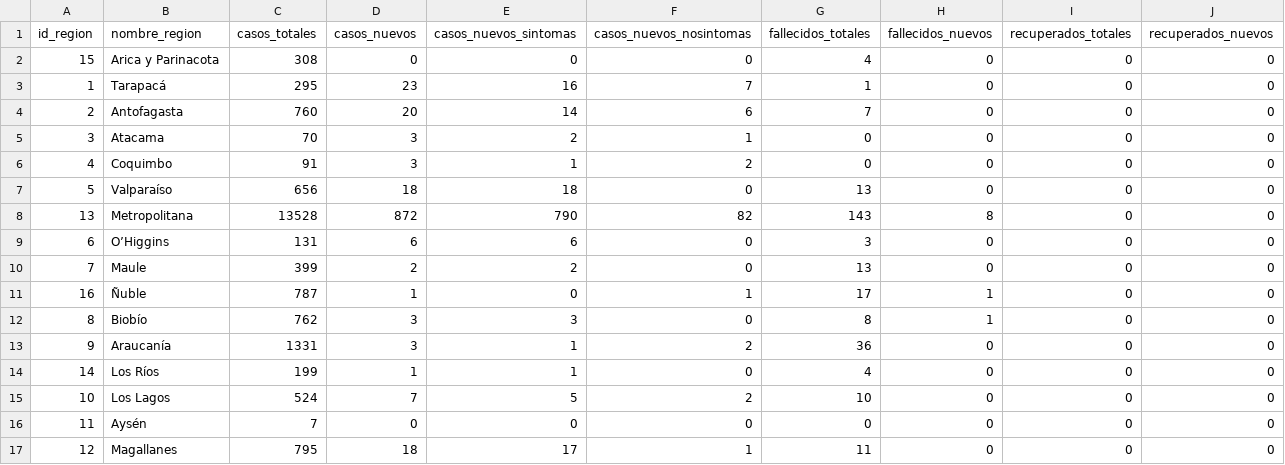
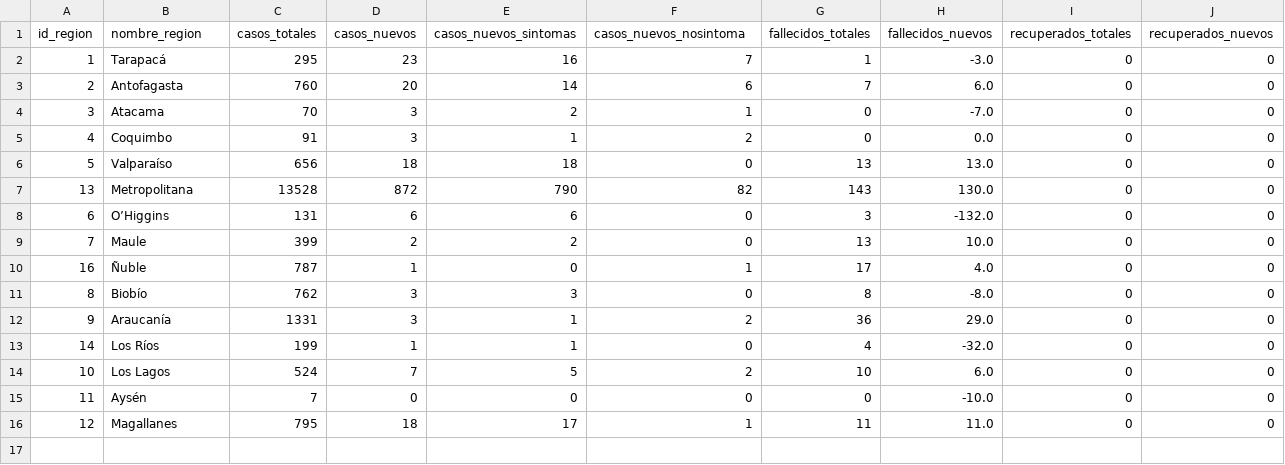
Before and after one commit to MapaCovid/COVID-19, a CSV file: datos/informes_diarios_regiones/2020-05-04-InformeDiarioRegiones-COVID19.csv, drawn as a sheet.

Commit message:
auto-update Regiones2020-05-04

```diff
--- a/datos/informes_diarios_regiones/2020-05-04-InformeDiarioRegiones-COVID19.csv
+++ b/datos/informes_diarios_regiones/2020-05-04-InformeDiarioRegiones-COVID19.csv
@@ -1,17 +1,16 @@
-id_region,nombre_region,casos_totales,casos_nuevos,casos_nuevos_sintomas,casos_nuevos_nosintomas,fallecidos_totales,fallecidos_nuevos,recuperados_totales,recuperados_nuevos
-15,Arica y Parinacota,308,0,0,0,4,0,0,0
-1,Tarapacá,295,23,16,7,1,0,0,0
-2,Antofagasta,760,20,14,6,7,0,0,0
-3,Atacama,70,3,2,1,0,0,0,0
-4,Coquimbo,91,3,1,2,0,0,0,0
-5,Valparaíso,656,18,18,0,13,0,0,0
-13,Metropolitana,13528,872,790,82,143,8,0,0
-6,O’Higgins,131,6,6,0,3,0,0,0
-7,Maule,399,2,2,0,13,0,0,0
-16,Ñuble,787,1,0,1,17,1,0,0
-8,Biobío,762,3,3,0,8,1,0,0
-9,Araucanía,1331,3,1,2,36,0,0,0
-14,Los Ríos,199,1,1,0,4,0,0,0
-10,Los Lagos,524,7,5,2,10,0,0,0
-11,Aysén,7,0,0,0,0,0,0,0
-12,Magallanes,795,18,17,1,11,0,0,0
+id_region,nombre_region,casos_totales,casos_nuevos,casos_nuevos_sintomas,casos_nuevos_nosintoma,fallecidos_totales,fallecidos_nuevos,recuperados_totales,recuperados_nuevos
+1,Tarapacá,295,23,16,7,1,-3.0,0,0
+2,Antofagasta,760,20,14,6,7,6.0,0,0
+3,Atacama,70,3,2,1,0,-7.0,0,0
+4,Coquimbo,91,3,1,2,0,0.0,0,0
+5,Valparaíso,656,18,18,0,13,13.0,0,0
+13,Metropolitana,13528,872,790,82,143,130.0,0,0
+6,O’Higgins,131,6,6,0,3,-132.0,0,0
+7,Maule,399,2,2,0,13,10.0,0,0
+16,Ñuble,787,1,0,1,17,4.0,0,0
+8,Biobío,762,3,3,0,8,-8.0,0,0
+9,Araucanía,1331,3,1,2,36,29.0,0,0
+14,Los Ríos,199,1,1,0,4,-32.0,0,0
+10,Los Lagos,524,7,5,2,10,6.0,0,0
+11,Aysén,7,0,0,0,0,-10.0,0,0
+12,Magallanes,795,18,17,1,11,11.0,0,0
```
Also changed, not shown: 2 other files.
